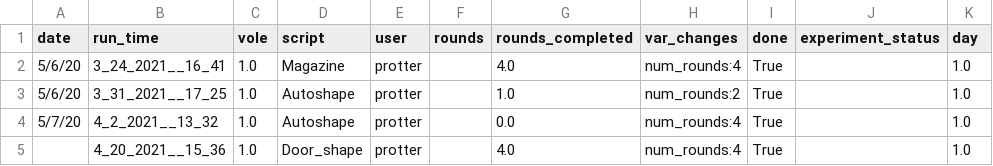
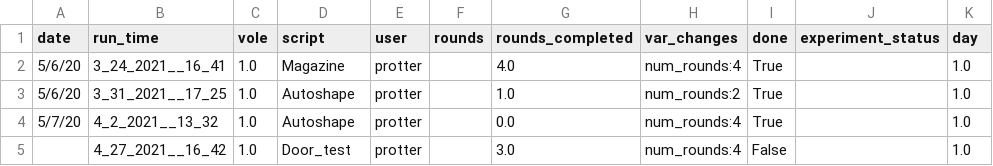
Before and after one commit to dprotter/RPI_operant, a CSV file: DataBaseControl/Test_CSV.csv, drawn as a sheet.

Commit message:
push runtime editing from large test

```diff
--- a/DataBaseControl/Test_CSV.csv
+++ b/DataBaseControl/Test_CSV.csv
@@ -4,2 +4,2 @@ date,run_time,vole,script,user,rounds,rounds_completed,var_changes,done,experime
 5/7/20,4_2_2021__13_32,1.0,Autoshape,protter,,0.0,num_rounds:4,True,,1.0
-,4_20_2021__15_36,1.0,Door_shape,protter,,4.0,num_rounds:4,True,,1.0
+,4_27_2021__16_42,1.0,Door_test,protter,,3.0,num_rounds:4,False,,1.0
```
Also changed, not shown: 3 other files.
